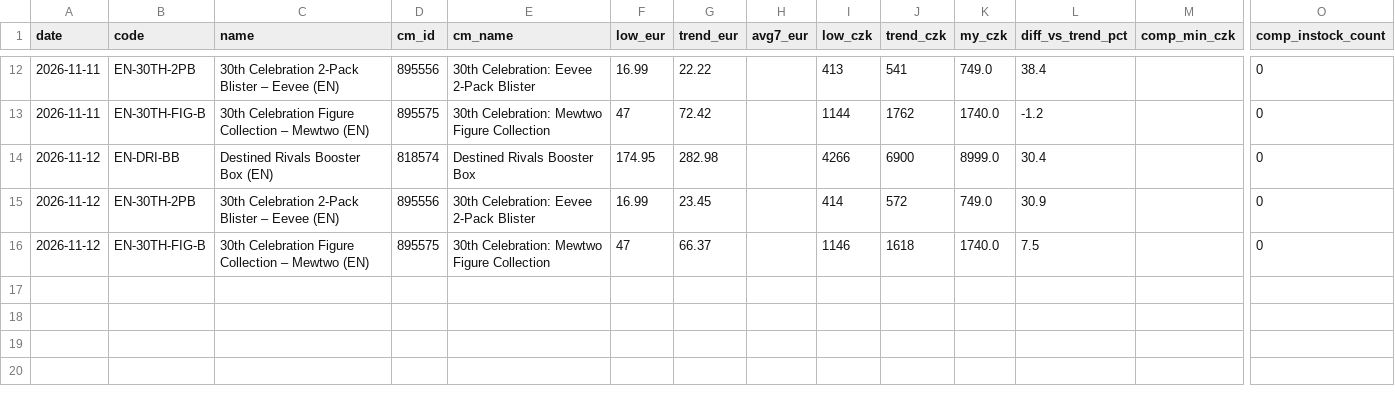
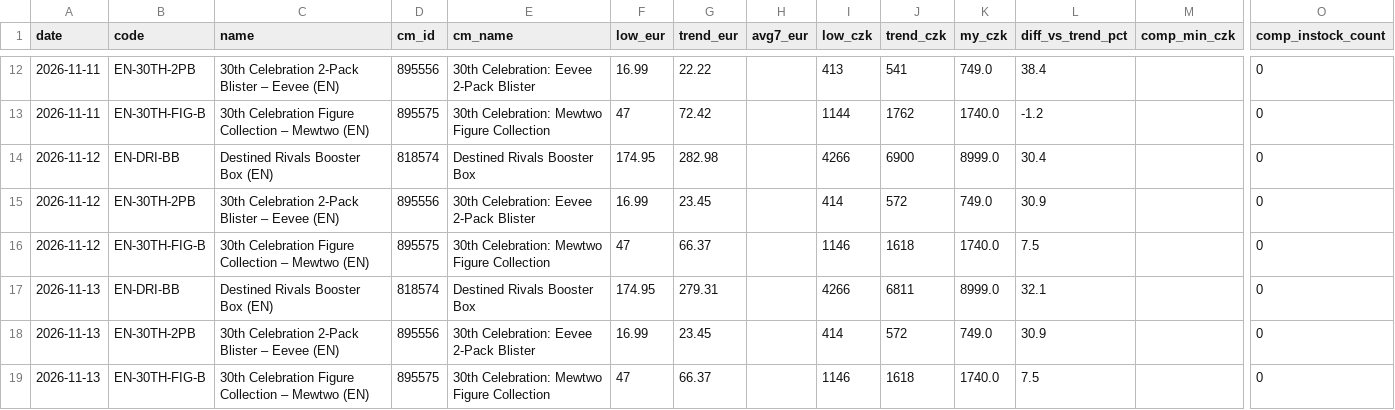
Before and after one commit to Dirtystar/dirtypulls-web, a CSV file: pricewatch/history.csv, drawn as a sheet; only a part is shown, gaps mark what is left out; rows hold the shown columns only; the diff names each change by its address in the sheet, - before the commit and + after, or states it on an @@ line.

```diff
--- a/pricewatch/history.csv
+++ b/pricewatch/history.csv
+row 17: 2026-11-13 | EN-DRI-BB | Destined Rivals Booster Box (EN) | 818574 | Destined Rivals Booster Box | 174.95 | 279.31 |  | 4266 | 6811 | 8999.0 | 32.1 |  | 0
+row 18: 2026-11-13 | EN-30TH-2PB | 30th Celebration 2-Pack Blister – Eevee (EN) | 895556 | 30th Celebration: Eevee 2-Pack Blister | 16.99 | 23.45 |  | 414 | 572 | 749.0 | 30.9 |  | 0
+row 19: 2026-11-13 | EN-30TH-FIG-B | 30th Celebration Figure Collection – Mewtwo (EN) | 895575 | 30th Celebration: Mewtwo Figure Collection | 47 | 66.37 |  | 1146 | 1618 | 1740.0 | 7.5 |  | 0
```
Also changed, not shown: 2 other files.
